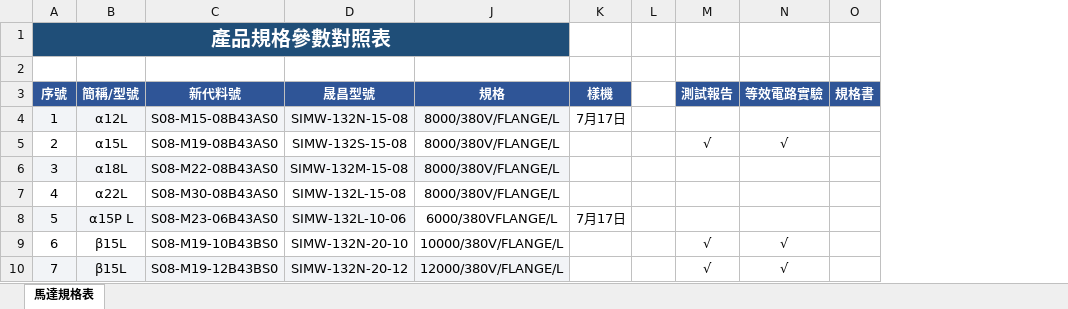
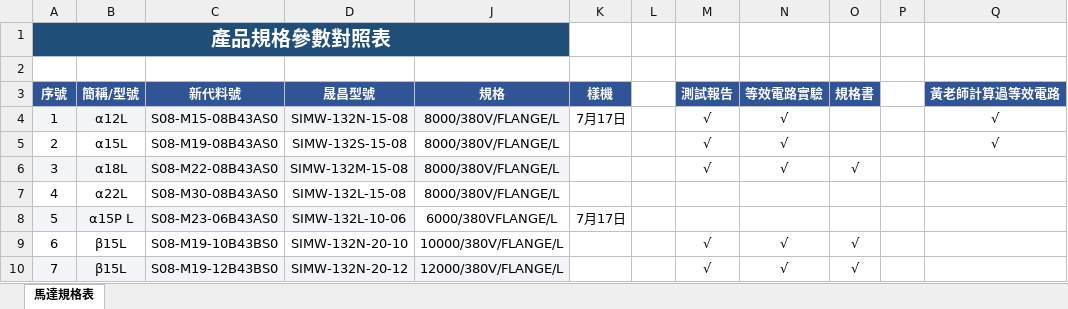
Before and after one commit to Isaacyang34/Homepage, an Excel workbook: 測試報告整合/馬達規格對照表.xlsx, sheet 馬達規格表, drawn as a sheet; values as stored, in another font and other column widths than the file's, no borders; the diff names each change by its address in the sheet, - before the commit and + after, or states it on an @@ line.

```diff
--- a/測試報告整合/馬達規格對照表.xlsx (sheet 馬達規格表)
+++ b/測試報告整合/馬達規格對照表.xlsx (sheet 馬達規格表)
+column P, empty
+column Q (黃老師計算過等效電路), rows 4-5: √ | √
-M4 (測試報告): (empty)
+M4 (測試報告): √
-N4 (等效電路實驗): (empty)
+N4 (等效電路實驗): √
-M6 (測試報告): (empty)
+M6 (測試報告): √
-N6 (等效電路實驗): (empty)
+N6 (等效電路實驗): √
-O6 (規格書): (empty)
+O6 (規格書): √
-O9:O10 (規格書): (empty)
+O9:O10 (規格書): √
```
Also changed, not shown: 測試報告整合/SIMW-132系列_等效電路實驗.xlsx, 測試報告整合/感應電機電機廠測試報告V1.22.1_20261123_α18L(SIMW132M-15-08).xlsx, 35 other files.
